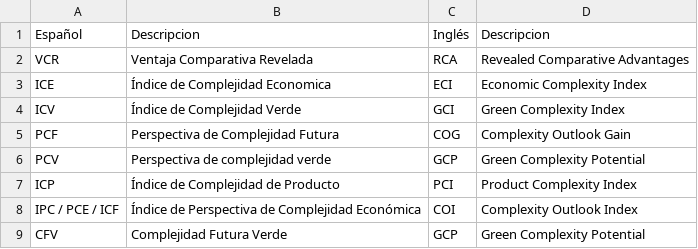
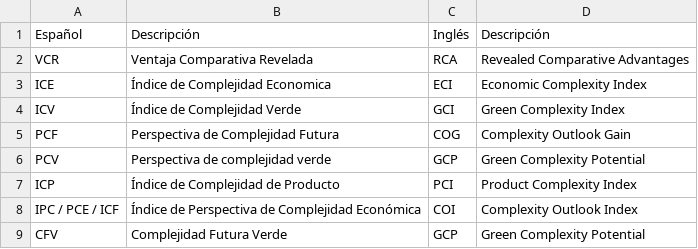
Before and after one commit to datos-Fundar/complejidad-economica, a CSV file: Sitio/definiciones_acronimos.csv, drawn as a sheet.

```diff
--- a/Sitio/definiciones_acronimos.csv
+++ b/Sitio/definiciones_acronimos.csv
@@ -1,2 +1,2 @@
-Español,Descripcion,Inglés,Descripcion
+Español,Descripción,Inglés,Descripción
 VCR,Ventaja Comparativa Revelada,RCA,Revealed Comparative Advantages
```
Also changed, not shown: 1 other file.
